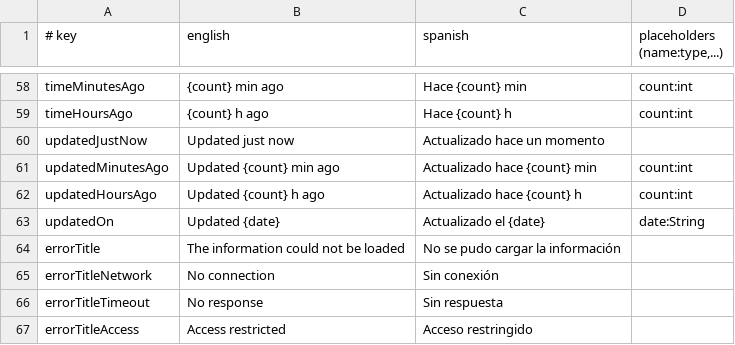
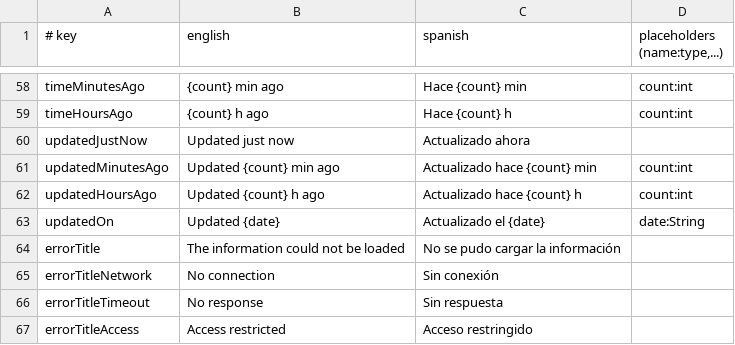
Before and after one commit to IoTech-2620-8741/qualitrack-mobile-application, a TSV file: i18n/strings.tsv, drawn as a sheet; only a part is shown, gaps mark what is left out.

Commit message:
fix(i18n): shorten the Spanish update time of just now
"Actualizado hace un momento" was cut in the app bar at 320 dp with
larger text. "Actualizado ahora" fits, and reads the same in the Home,
Batches, Alerts and Telemetry headers.

```diff
--- a/i18n/strings.tsv
+++ b/i18n/strings.tsv
@@ -59,3 +59,3 @@ timeMinutesAgo	{count} min ago	Hace {count} min	count:int
 timeHoursAgo	{count} h ago	Hace {count} h	count:int
-updatedJustNow	Updated just now	Actualizado hace un momento
+updatedJustNow	Updated just now	Actualizado ahora
 updatedMinutesAgo	Updated {count} min ago	Actualizado hace {count} min	count:int
```
Also changed, not shown: 2 other files.
